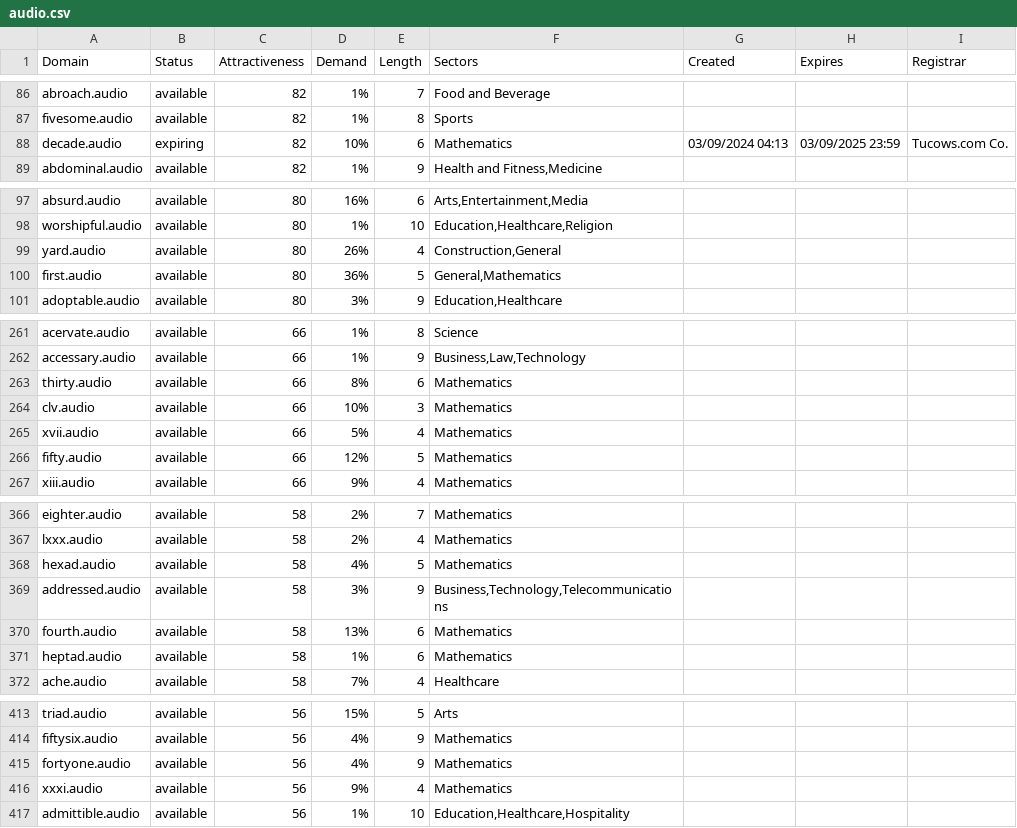
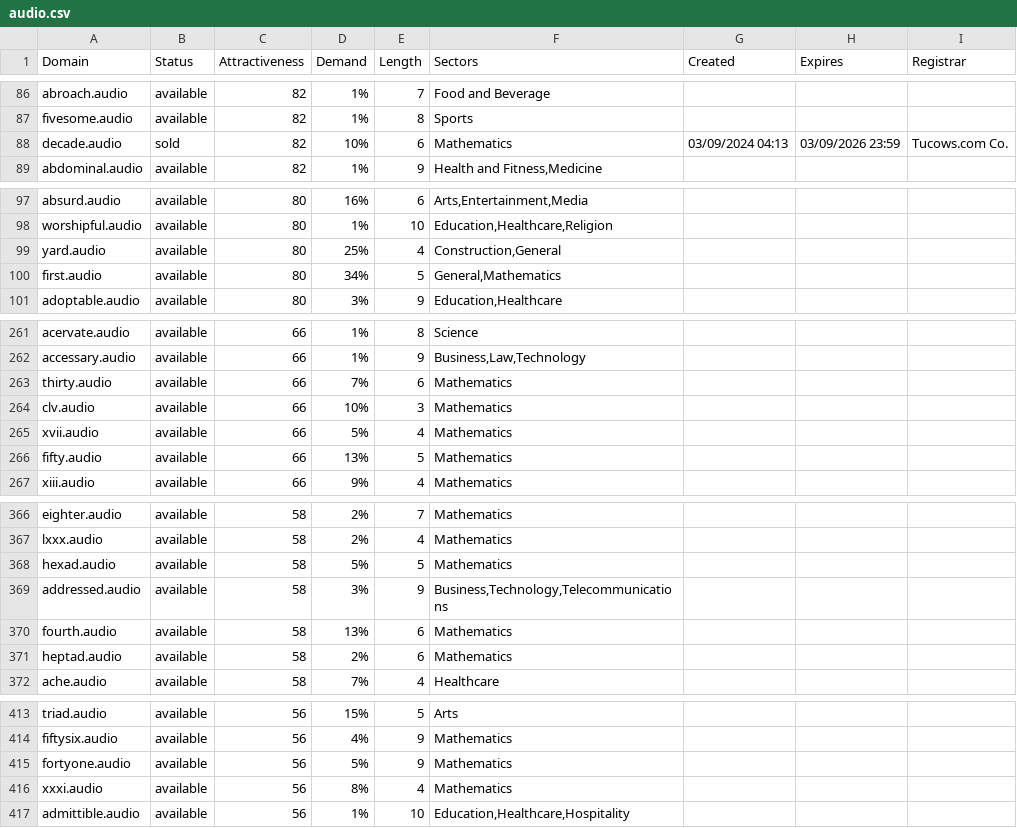
Before and after one commit to UniqueDomains/audio-oneword-domains, a CSV file: audio.csv, drawn as a sheet; only a part is shown, gaps mark what is left out; the diff covers the shown part only.

```diff
--- a/audio.csv
+++ b/audio.csv
@@ -87,3 +87,3 @@ abroach.audio,available,82,1%,7,Food and Beverage,,,
 fivesome.audio,available,82,1%,8,Sports,,,
-decade.audio,expiring,82,10%,6,Mathematics,03/09/2024 04:13,03/09/2025 23:59,Tucows.com Co.
+decade.audio,sold,82,10%,6,Mathematics,03/09/2024 04:13,03/09/2026 23:59,Tucows.com Co.
 abdominal.audio,available,82,1%,9,"Health and Fitness,Medicine",,,
@@ -98,4 +98,4 @@ absurd.audio,available,80,16%,6,"Arts,Entertainment,Media",,,
 worshipful.audio,available,80,1%,10,"Education,Healthcare,Religion",,,
-yard.audio,available,80,26%,4,"Construction,General",,,
-first.audio,available,80,36%,5,"General,Mathematics",,,
+yard.audio,available,80,25%,4,"Construction,General",,,
+first.audio,available,80,34%,5,"General,Mathematics",,,
 adoptable.audio,available,80,3%,9,"Education,Healthcare",,,
@@ -262,6 +262,6 @@ acervate.audio,available,66,1%,8,Science,,,
 accessary.audio,available,66,1%,9,"Business,Law,Technology",,,
-thirty.audio,available,66,8%,6,Mathematics,,,
+thirty.audio,available,66,7%,6,Mathematics,,,
 clv.audio,available,66,10%,3,Mathematics,,,
 xvii.audio,available,66,5%,4,Mathematics,,,
-fifty.audio,available,66,12%,5,Mathematics,,,
+fifty.audio,available,66,13%,5,Mathematics,,,
 xiii.audio,available,66,9%,4,Mathematics,,,
@@ -367,6 +367,6 @@ eighter.audio,available,58,2%,7,Mathematics,,,
 lxxx.audio,available,58,2%,4,Mathematics,,,
-hexad.audio,available,58,4%,5,Mathematics,,,
+hexad.audio,available,58,5%,5,Mathematics,,,
 addressed.audio,available,58,3%,9,"Business,Technology,Telecommunications",,,
 fourth.audio,available,58,13%,6,Mathematics,,,
-heptad.audio,available,58,1%,6,Mathematics,,,
+heptad.audio,available,58,2%,6,Mathematics,,,
 ache.audio,available,58,7%,4,Healthcare,,,
@@ -414,4 +414,4 @@ triad.audio,available,56,15%,5,Arts,,,
 fiftysix.audio,available,56,4%,9,Mathematics,,,
-fortyone.audio,available,56,4%,9,Mathematics,,,
-xxxi.audio,available,56,9%,4,Mathematics,,,
+fortyone.audio,available,56,5%,9,Mathematics,,,
+xxxi.audio,available,56,8%,4,Mathematics,,,
 admittible.audio,available,56,1%,10,"Education,Healthcare,Hospitality",,,
```
Also changed, not shown: 49 edited cells elsewhere in this file, 2 other files.
